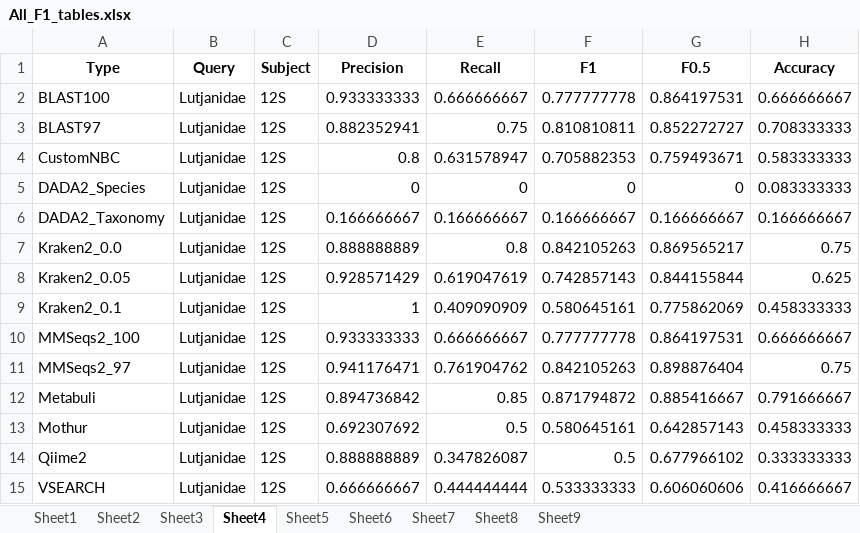
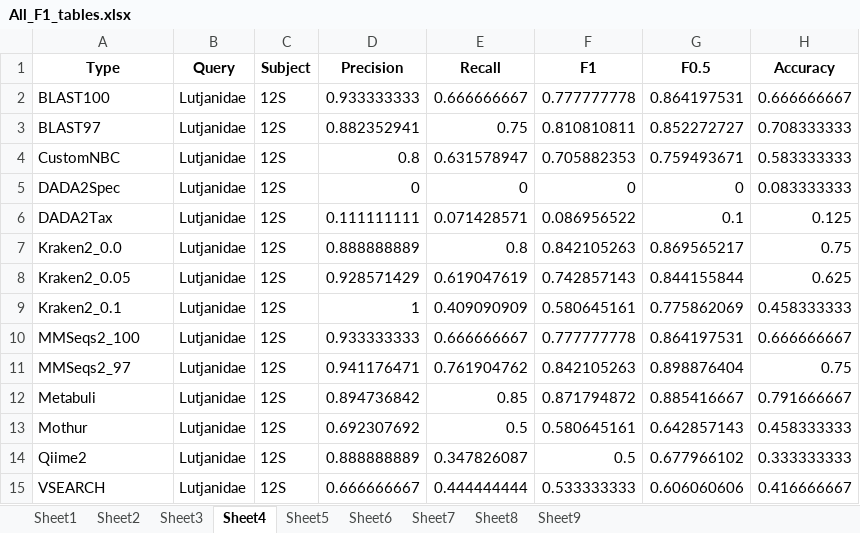
Before and after one commit to Computational-Biology-OceanOmics/OceanOmics-classifier-comparison, an Excel workbook: results/tables/All_F1_tables.xlsx, sheet Sheet4, drawn as a sheet; values as stored, in another font and other column widths than the file's, no borders; removed rows and columns are numbered as before the commit, all else as after; the diff names each change by its address in the sheet, - before the commit and + after, or states it on an @@ line.

```diff
--- a/results/tables/All_F1_tables.xlsx (sheet Sheet4)
+++ b/results/tables/All_F1_tables.xlsx (sheet Sheet4)
-A5 (Type): DADA2_Species
+A5 (Type): DADA2Spec
-row 6: DADA2_Taxonomy | Lutjanidae | 12S | 0.166666667 | 0.166666667 | 0.166666667 | 0.166666667 | 0.166666667
+row 6: DADA2Tax | Lutjanidae | 12S | 0.111111111 | 0.071428571 | 0.086956522 | 0.1 | 0.125
```
Also changed, not shown: sheet Sheet6, sheet Sheet9, sheet Sheet8, sheet Sheet7, sheet Sheet2, sheet Sheet1, 2 more sheets, results/tables/Big_species_table.xlsx, results/tables/Counted_correctness.xlsx, 24 other files.
